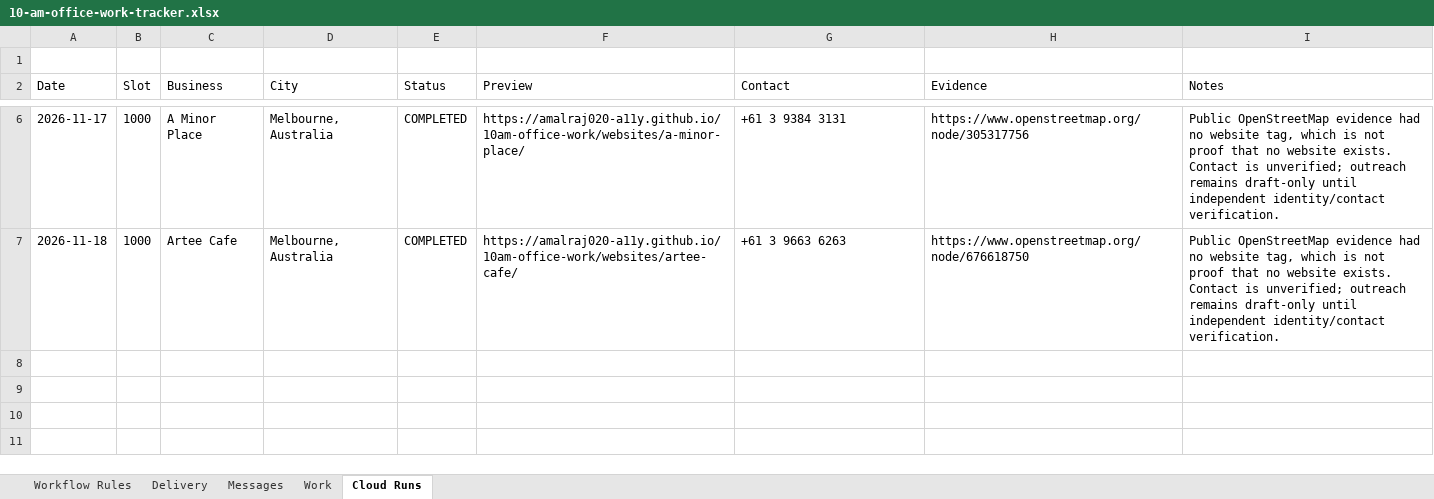
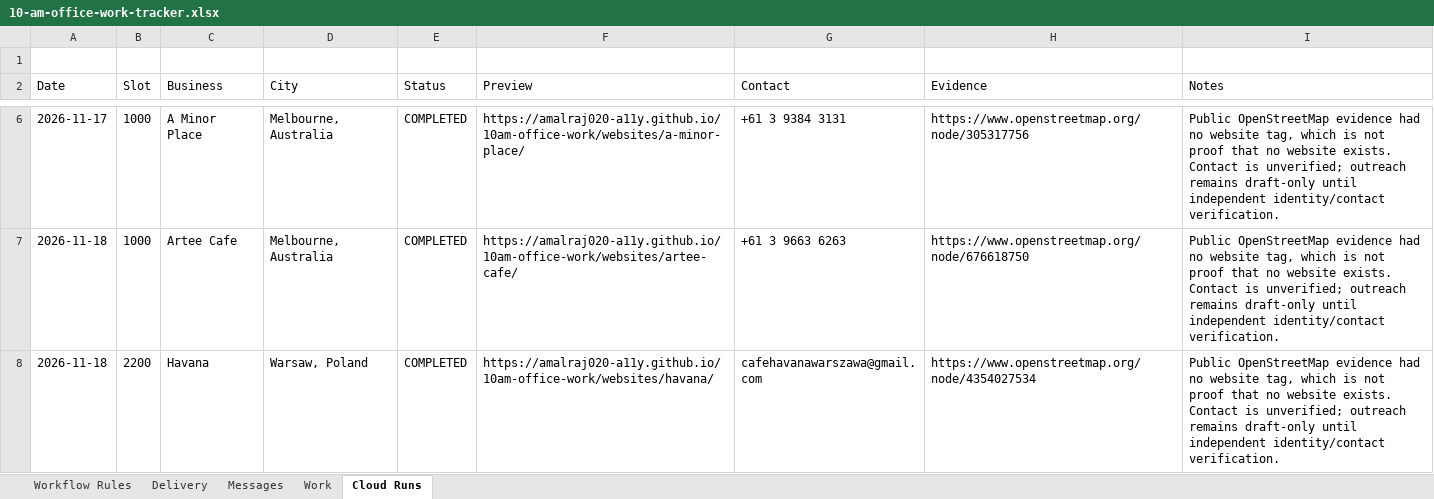
Before and after one commit to amalraj020-a11y/10am-office-work, an Excel workbook: work/10-am-office-work-tracker.xlsx, sheet Cloud Runs, drawn as a sheet; only a part is shown, gaps mark what is left out; values as stored, in another font and other column widths than the file's, no borders; the diff names each change by its address in the sheet, - before the commit and + after, or states it on an @@ line.

Commit message:
Run Amala local-business cloud website slot

```diff
--- a/work/10-am-office-work-tracker.xlsx (sheet Cloud Runs)
+++ b/work/10-am-office-work-tracker.xlsx (sheet Cloud Runs)
+row 8: 2026-11-18 | 2200 | Havana | Warsaw, Poland | COMPLETED | https://amalraj020-a11y.github.io/10am-office-work/websites/havana/ | cafehavanawarszawa@gmail.com | https://www.openstreetmap.org/node/4354027534 | Public OpenStreetMap evidence had no website tag, which is not proof that no website exists. Contact is unverified; outreach remains draft-only until independent identity/contact verification.
```
Also changed, not shown: 8 other files.
